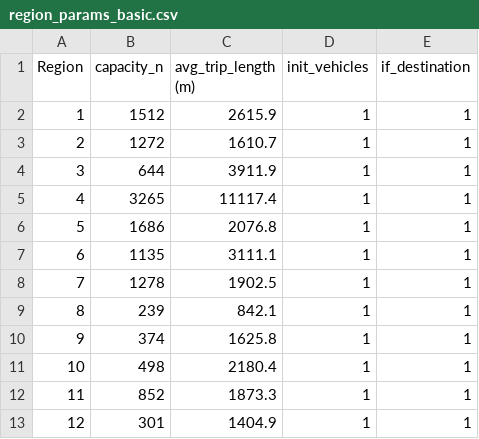
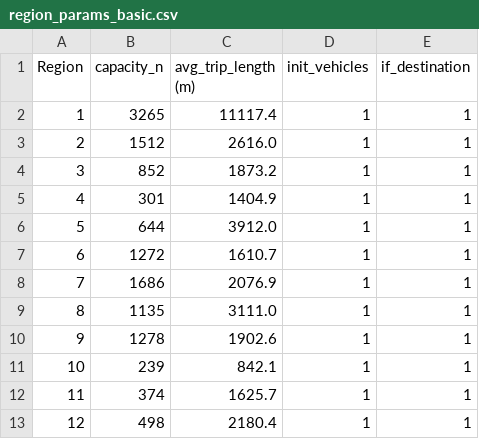
Before and after one commit to BlueSoheil99/MFD_queuing_IDUE, a CSV file: output/pq_input/region_params_basic.csv, drawn as a sheet.

```diff
--- a/output/pq_input/region_params_basic.csv
+++ b/output/pq_input/region_params_basic.csv
@@ -1,13 +1,13 @@
 Region,capacity_n,avg_trip_length (m),init_vehicles,if_destination
-1,1512,2615.9,1,1
-2,1272,1610.7,1,1
-3,644,3911.9,1,1
-4,3265,11117.4,1,1
-5,1686,2076.8,1,1
-6,1135,3111.1,1,1
-7,1278,1902.5,1,1
-8,239,842.1,1,1
-9,374,1625.8,1,1
-10,498,2180.4,1,1
-11,852,1873.3,1,1
-12,301,1404.9,1,1
+1,3265,11117.4,1,1
+2,1512,2616.0,1,1
+3,852,1873.2,1,1
+4,301,1404.9,1,1
+5,644,3912.0,1,1
+6,1272,1610.7,1,1
+7,1686,2076.9,1,1
+8,1135,3111.0,1,1
+9,1278,1902.6,1,1
+10,239,842.1,1,1
+11,374,1625.7,1,1
+12,498,2180.4,1,1
```
Also changed, not shown: output/pq_input/region_connection.csv, output/pq_input/region_params_mfd.csv, 32 other files.
